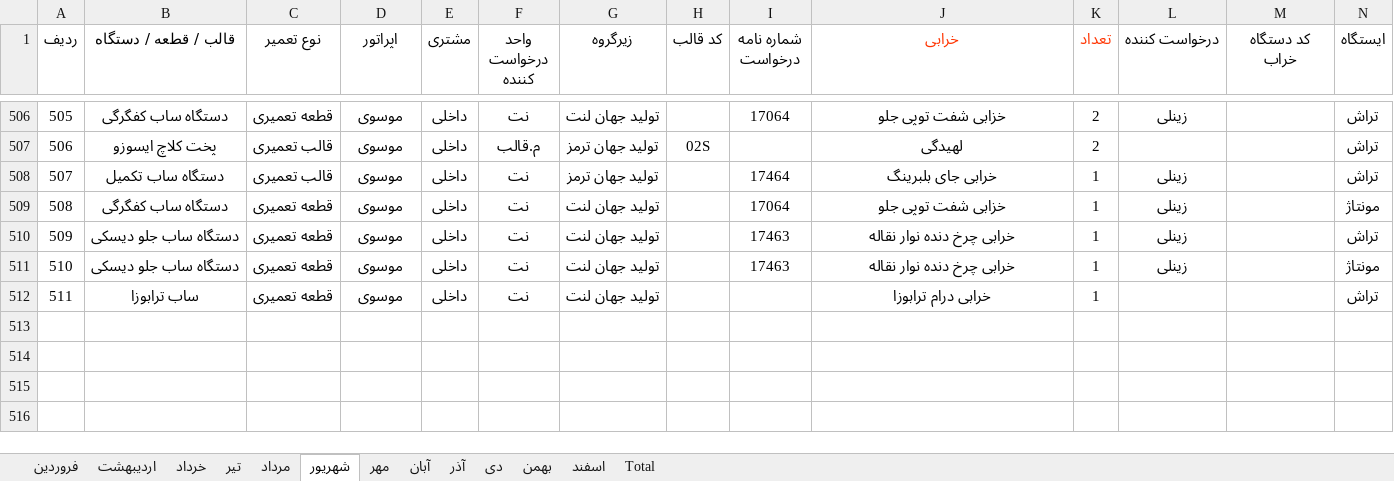
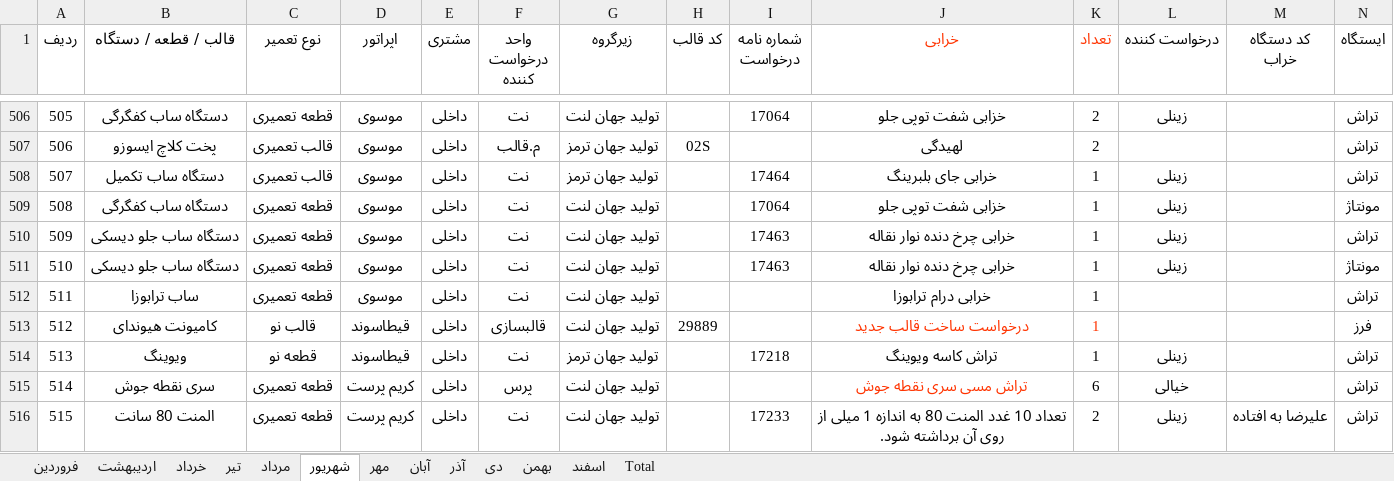
Before and after one commit to foadalizade/mold-shop-management, an Excel workbook: 1405.xlsx, sheet شهریور, drawn as a sheet; only a part is shown, gaps mark what is left out; values as stored, in another font and other column widths than the file's, no borders; rows hold the shown columns only; the diff names each change by its address in the sheet, - before the commit and + after, or states it on an @@ line.

Commit message:
Auto Sync 1405.xlsx - 2026-09-22 09:52

```diff
--- a/1405.xlsx (sheet شهریور)
+++ b/1405.xlsx (sheet شهریور)
+row 513: 512 | کامیونت هیوندای | قالب نو | قیطاسوند | داخلی | قالبسازی | تولید جهان لنت | 29889 |  | درخواست ساخت قالب جدید | 1 |  |  | فرز
+row 514: 513 | ویوینگ | قطعه نو | قیطاسوند | داخلی | نت | تولید جهان ترمز |  | 17218 | تراش کاسه ویوینگ | 1 | زینلی |  | تراش
+row 515: 514 | سری نقطه جوش | قطعه تعمیری | کریم پرست | داخلی | پرس | تولید جهان لنت |  |  | تراش مسی سری نقطه جوش | 6 | خیالی |  | تراش
+row 516: 515 | المنت 80 سانت | قطعه تعمیری | کریم پرست | داخلی | نت | تولید جهان لنت |  | 17233 | تعداد 10 غدد المنت 80 به اندازه 1 میلی از روی آن برداشته شود. | 2 | زینلی | علیرضا به افتاده | تراش
```
